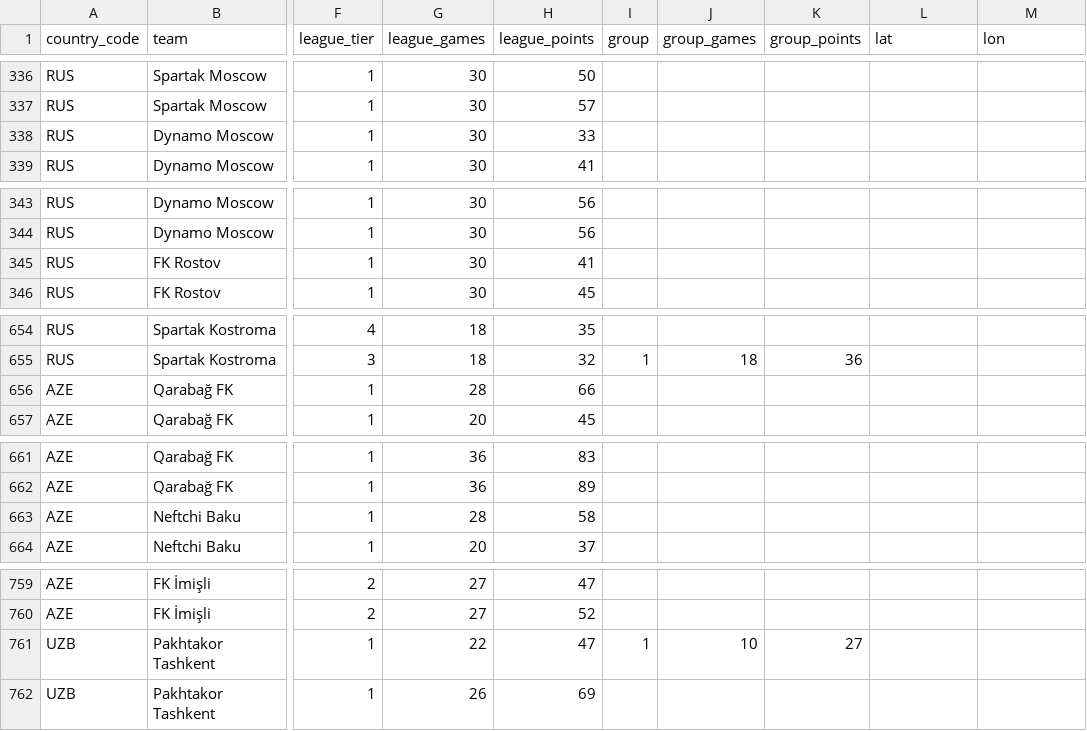
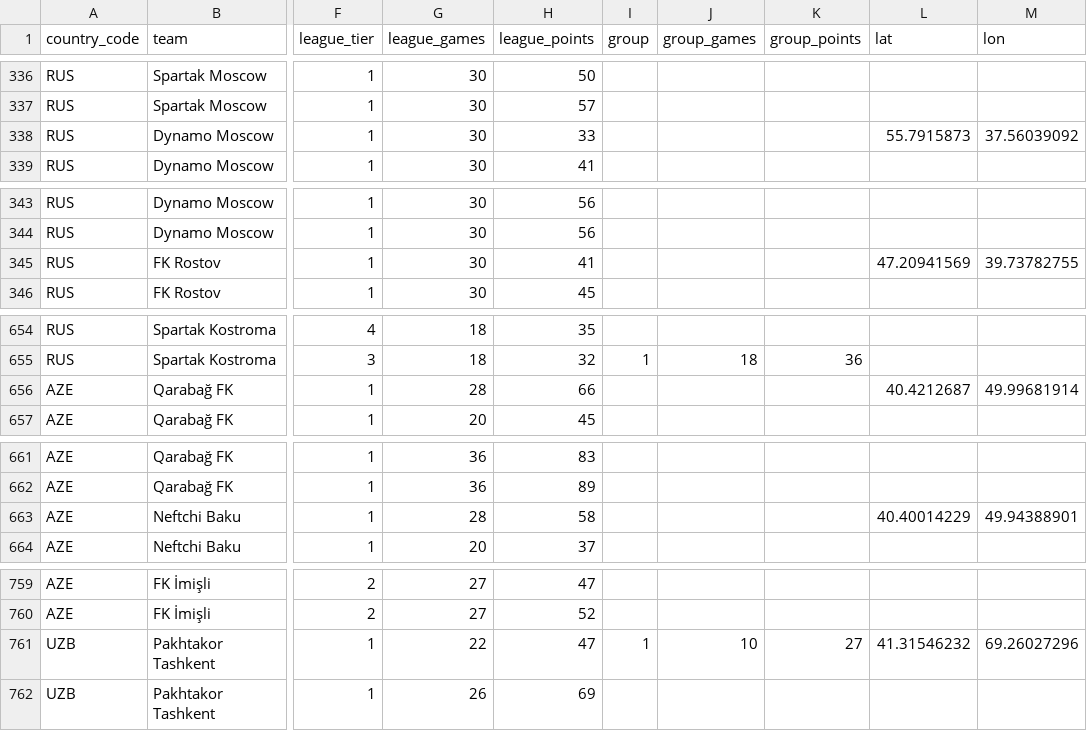
Before and after one commit to at0myqdev/ex-soviet-ranking, a CSV file: ClubCoef.csv, drawn as a sheet; only a part is shown, gaps mark what is left out; the diff covers the shown part only; the diff names each change by its address in the sheet, - before the commit and + after, or states it on an @@ line.

```diff
--- a/ClubCoef.csv
+++ b/ClubCoef.csv
-L338 (lat): (empty)
+L338 (lat): 55.7915873
-M338 (lon): (empty)
+M338 (lon): 37.56039092
-L345 (lat): (empty)
+L345 (lat): 47.20941569
-M345 (lon): (empty)
+M345 (lon): 39.73782755
-L656 (lat): (empty)
+L656 (lat): 40.4212687
-M656 (lon): (empty)
+M656 (lon): 49.99681914
-L663 (lat): (empty)
+L663 (lat): 40.40014229
-M663 (lon): (empty)
+M663 (lon): 49.94388901
-L761 (lat): (empty)
+L761 (lat): 41.31546232
-M761 (lon): (empty)
+M761 (lon): 69.26027296
```
Also changed, not shown: 20 edited cells elsewhere in this file.
